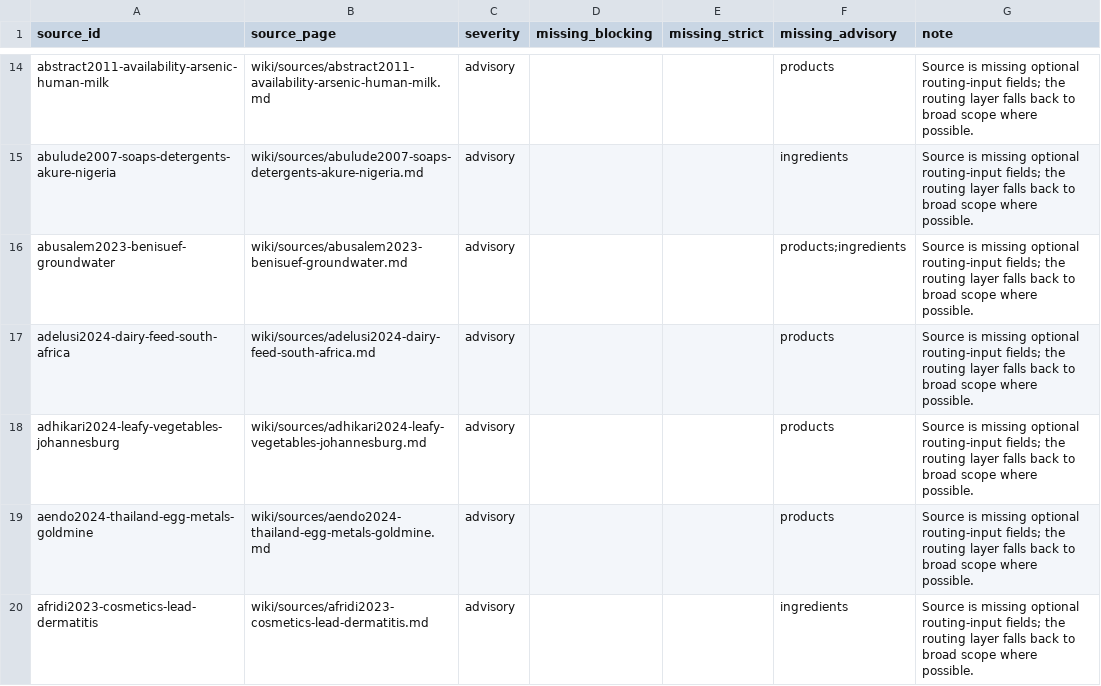
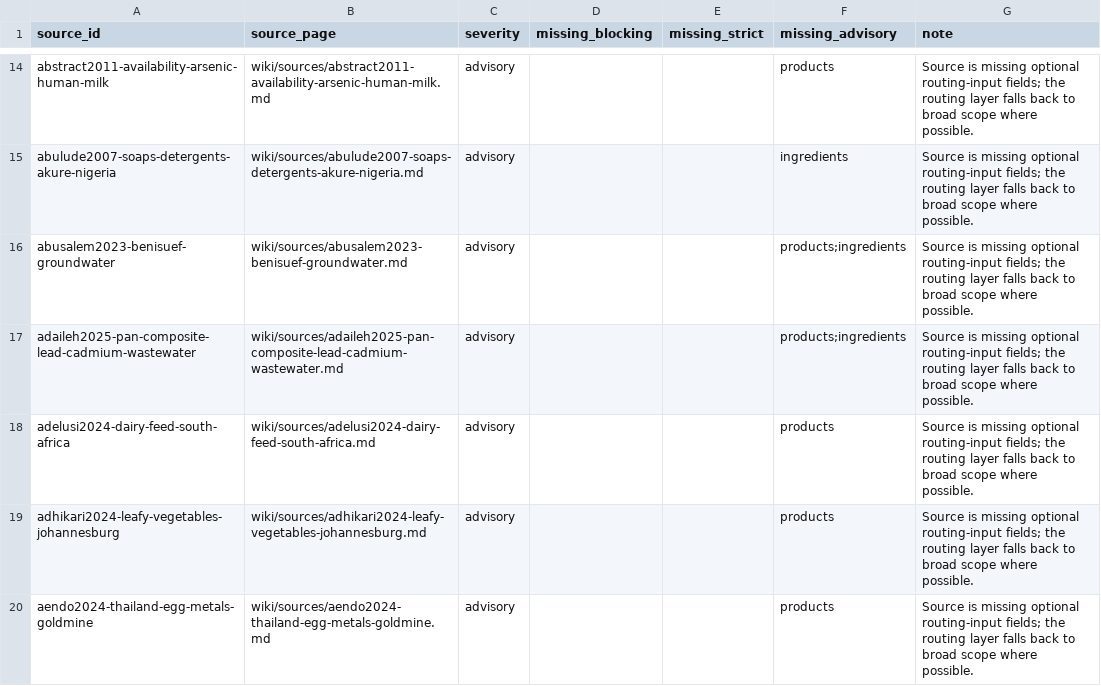
Before and after one commit to paleofoundation/heavymetalindex, a CSV file: data/evidence/routing_malformed.csv, drawn as a sheet; only a part is shown, gaps mark what is left out; the shorter side is filled out with more unchanged rows; the diff names each change by its address in the sheet, - before the commit and + after, or states it on an @@ line.

```diff
--- a/data/evidence/routing_malformed.csv
+++ b/data/evidence/routing_malformed.csv
+row 17: adaileh2025-pan-composite-lead-cadmium-wastewater | wiki/sources/adaileh2025-pan-composite-lead-cadmium-wastewater.md | advisory |  |  | products;ingredients | Source is missing optional routing-input fields; the routing layer falls back to broad scope where possible.
```
Also changed, not shown: data/evidence/audit-queue.csv, 2 other files.
